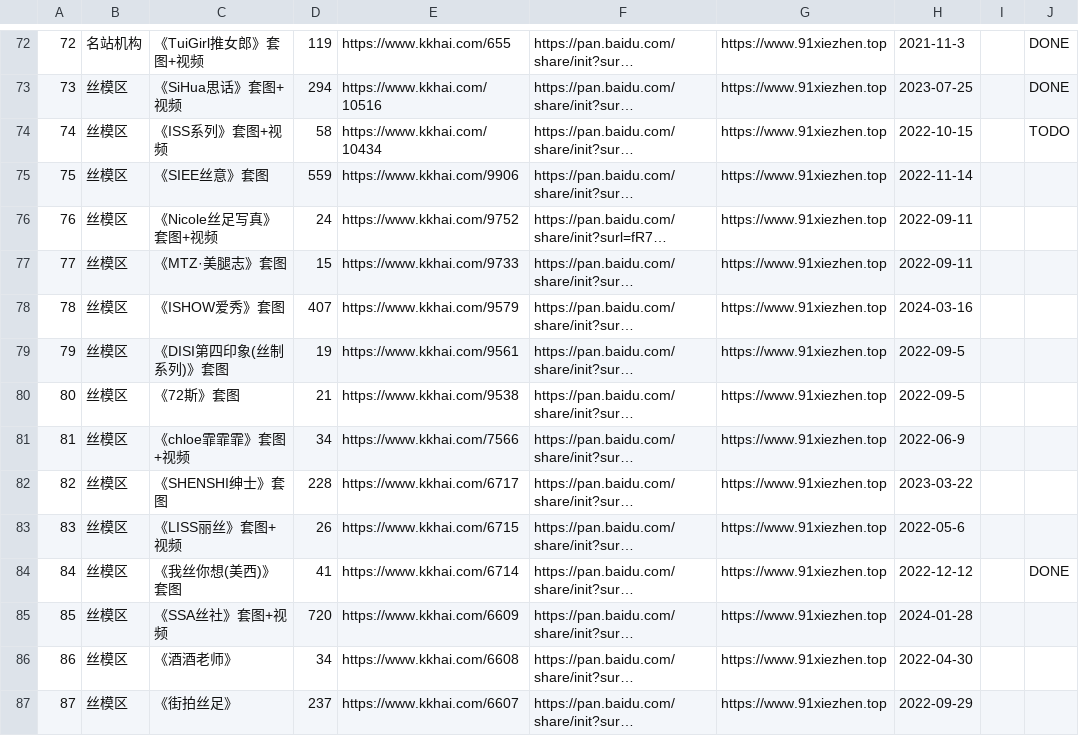
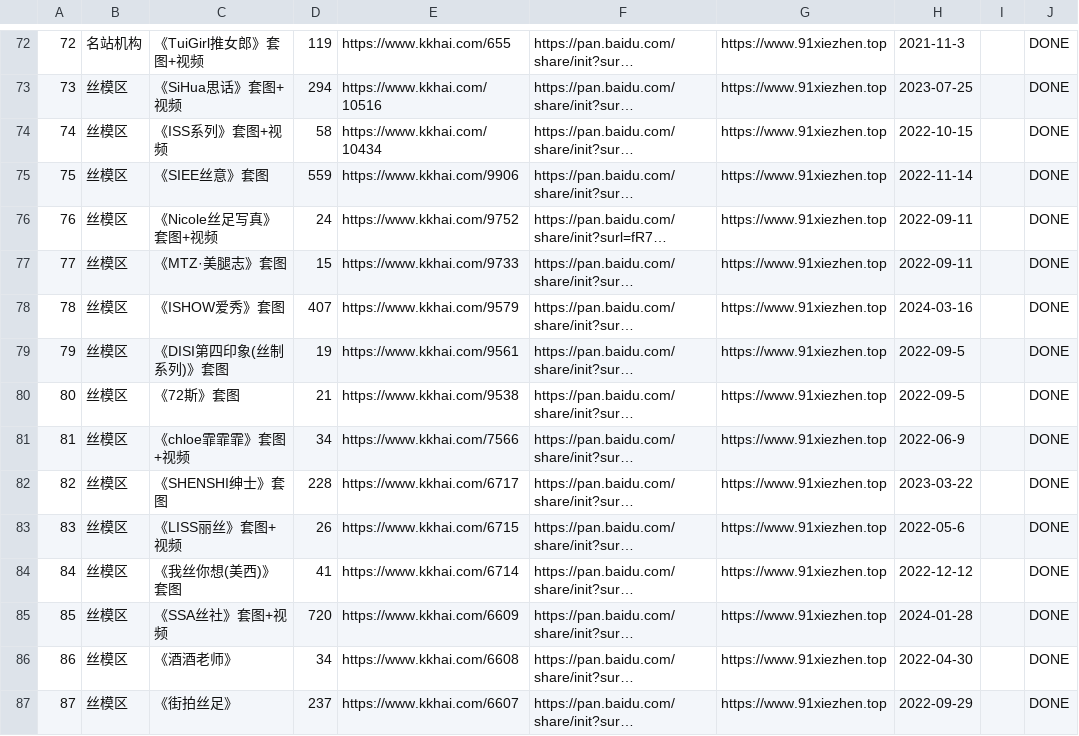
Before and after one commit to yxgi5/kkhai_links_git, a CSV file: list.csv, drawn as a sheet; only a part is shown, gaps mark what is left out; long unchanged cells end in …; the diff covers the shown part only; the diff names each change by its address in the sheet, - before the commit and + after, or states it on an @@ line.

Commit message:
update:

```diff
--- a/list.csv
+++ b/list.csv
-J74: TODO
+J74: DONE
-J75:J83: (empty)
+J75:J83: DONE
-J85:J87: (empty)
+J85:J87: DONE
```
Also changed, not shown: 28 edited cells elsewhere in this file.
